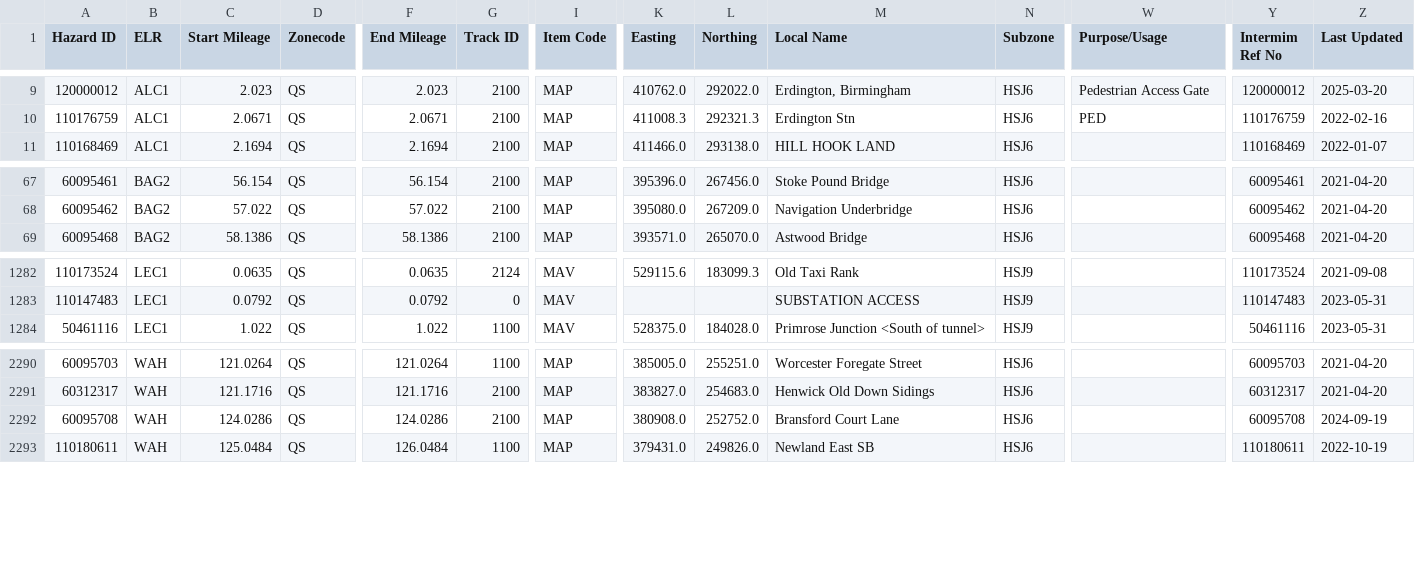
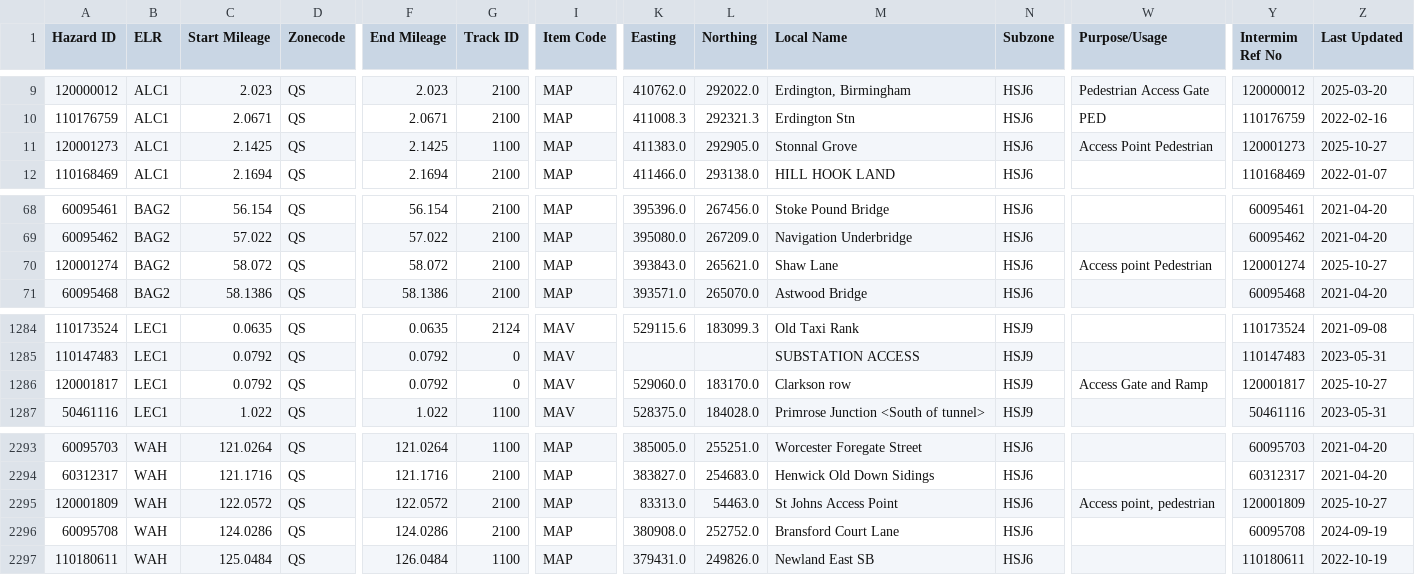
Before and after one commit to infrastructureclub/nr-national-hazard-directory, a CSV file: data/QS/coreData.csv, drawn as a sheet; only a part is shown, gaps mark what is left out; rows hold the shown columns only; the diff names each change by its address in the sheet, - before the commit and + after, or states it on an @@ line.

Commit message:
Automatic NRNHD data update

```diff
--- a/data/QS/coreData.csv
+++ b/data/QS/coreData.csv
+row 11: 120001273 | ALC1 | 2.1425 | QS | 2.1425 | 1100 | MAP | 411383.0 | 292905.0 | Stonnal Grove | HSJ6 | Access Point Pedestrian | 120001273 | 2025-10-27
+row 70: 120001274 | BAG2 | 58.072 | QS | 58.072 | 2100 | MAP | 393843.0 | 265621.0 | Shaw Lane | HSJ6 | Access point Pedestrian | 120001274 | 2025-10-27
+row 1286: 120001817 | LEC1 | 0.0792 | QS | 0.0792 | 0 | MAV | 529060.0 | 183170.0 | Clarkson row | HSJ9 | Access Gate and Ramp | 120001817 | 2025-10-27
+row 2295: 120001809 | WAH | 122.0572 | QS | 122.0572 | 2100 | MAP | 83313.0 | 54463.0 | St Johns Access Point | HSJ6 | Access point, pedestrian | 120001809 | 2025-10-27
```
Also changed, not shown: data/QF/coreData.csv, data/QR/coreData.csv.
